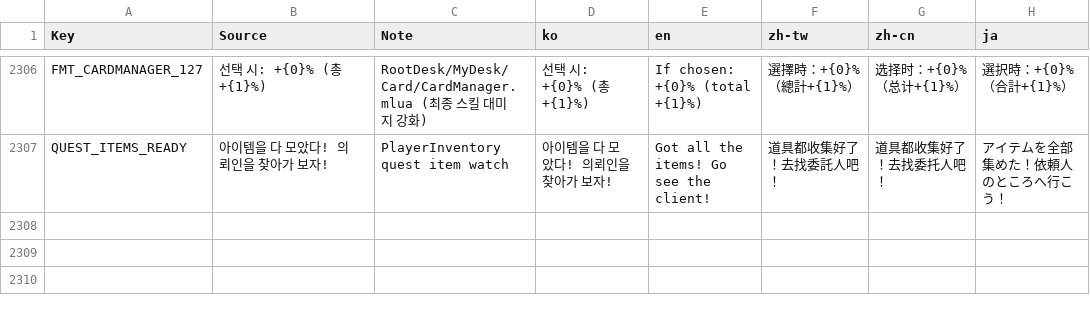
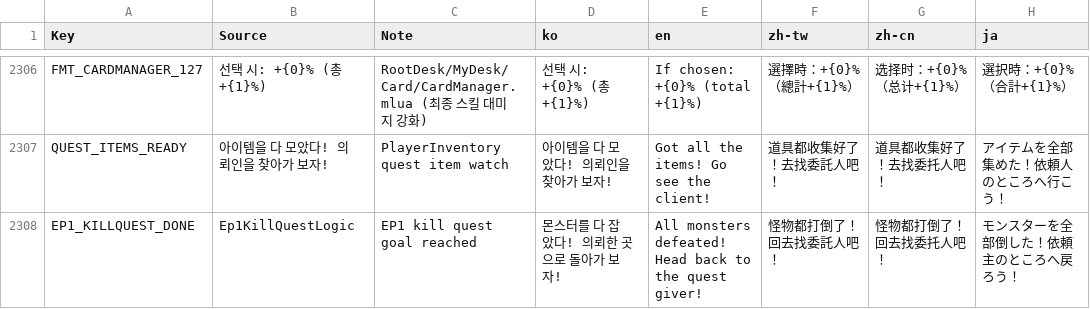
Before and after one commit to kiiiiimhj/Maple_deck, a CSV file: Maple_Story_Deck/RootDesk/MyDesk/Localization/GameText.csv, drawn as a sheet; only a part is shown, gaps mark what is left out; the diff names each change by its address in the sheet, - before the commit and + after, or states it on an @@ line.

```diff
--- a/Maple_Story_Deck/RootDesk/MyDesk/Localization/GameText.csv
+++ b/Maple_Story_Deck/RootDesk/MyDesk/Localization/GameText.csv
+row 2308: EP1_KILLQUEST_DONE | Ep1KillQuestLogic | EP1 kill quest goal reached | 몬스터를 다 잡았다! 의뢰한 곳으로 돌아가 보자! | All monsters defeated! Head back to the quest giver! | 怪物都打倒了！回去找委託人吧！ | 怪物都打倒了！回去找委托人吧！ | モンスターを全部倒した！依頼主のところへ戻ろう！
```
Also changed, not shown: 18 other files.
